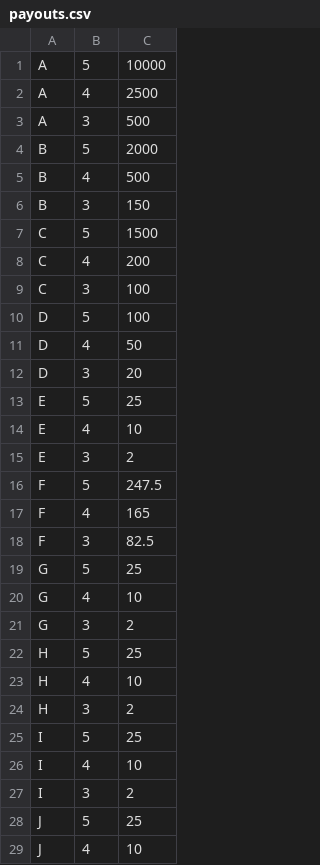
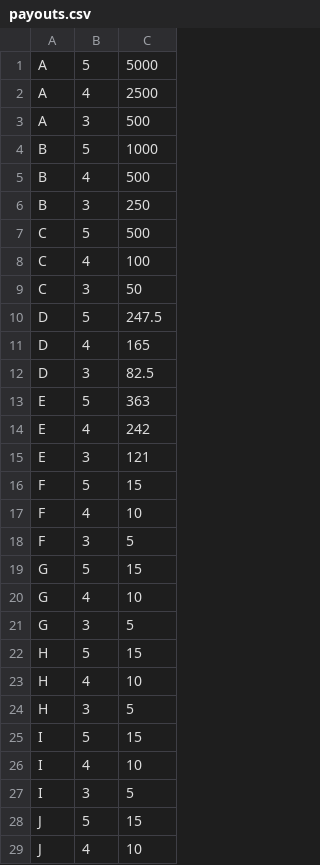
Before and after one commit to jhurt/slotmath, a CSV file: payouts.csv, drawn as a sheet; only a part is shown; the diff covers the shown part only.

Commit message:
update payouts

```diff
--- a/payouts.csv
+++ b/payouts.csv
@@ -1,29 +1,29 @@
-A,5,10000
+A,5,5000
 A,4,2500
 A,3,500
-B,5,2000
+B,5,1000
 B,4,500
-B,3,150
-C,5,1500
-C,4,200
-C,3,100
-D,5,100
-D,4,50
-D,3,20
-E,5,25
-E,4,10
-E,3,2
-F,5,247.5
-F,4,165
-F,3,82.5
-G,5,25
+B,3,250
+C,5,500
+C,4,100
+C,3,50
+D,5,247.5
+D,4,165
+D,3,82.5
+E,5,363
+E,4,242
+E,3,121
+F,5,15
+F,4,10
+F,3,5
+G,5,15
 G,4,10
-G,3,2
-H,5,25
+G,3,5
+H,5,15
 H,4,10
-H,3,2
-I,5,25
+H,3,5
+I,5,15
 I,4,10
-I,3,2
-J,5,25
+I,3,5
+J,5,15
 J,4,10
```
Also changed, not shown: 7 edited cells elsewhere in this file, reels_weights_shuffled.csv, 1 other file.
